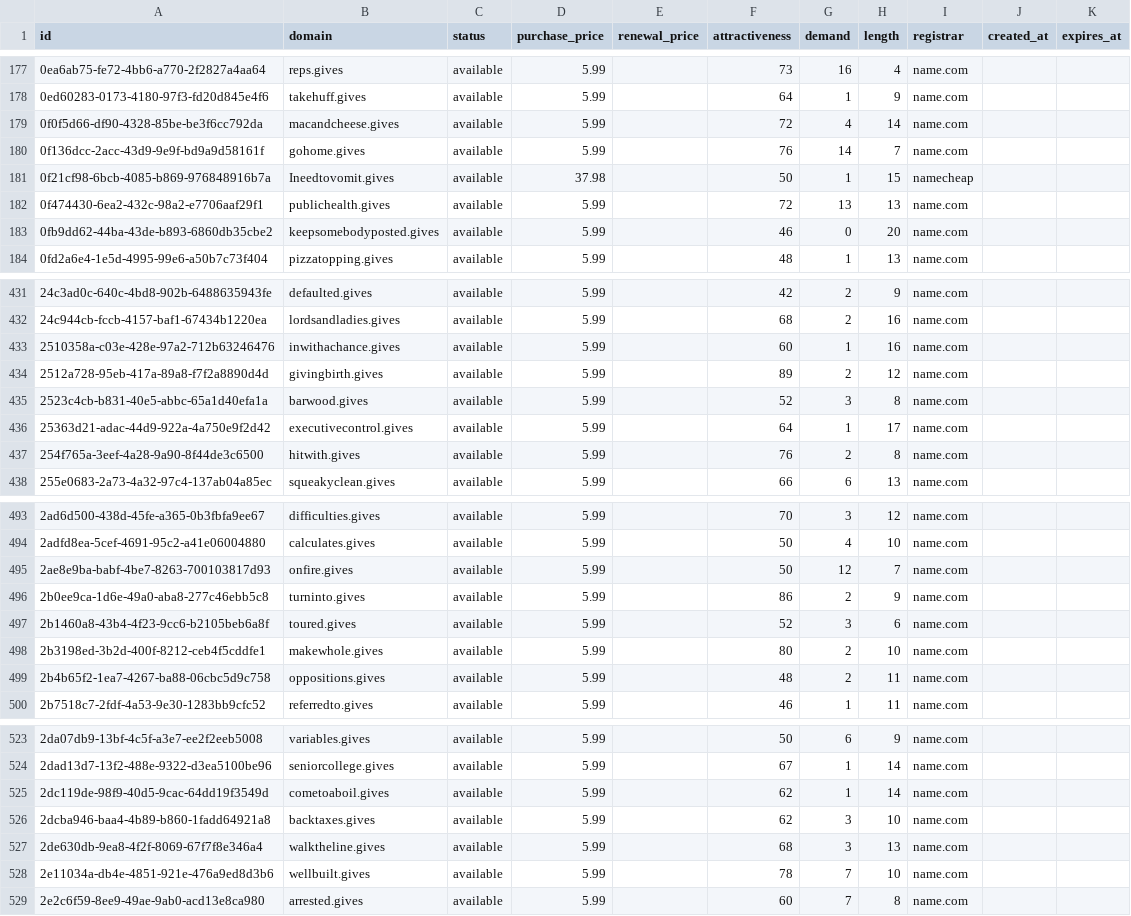
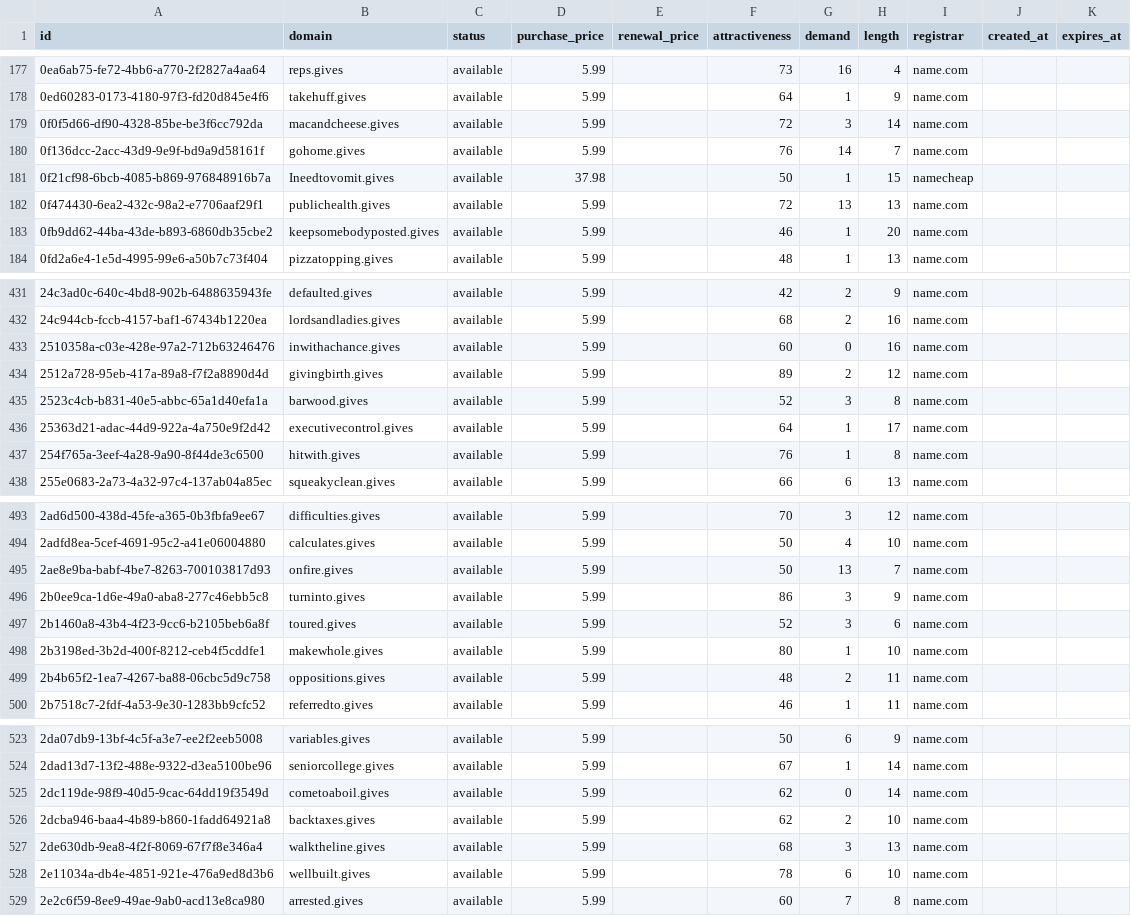
Before and after one commit to UniqueDomains/gives-oneword-domains, a CSV file: gives.csv, drawn as a sheet; only a part is shown, gaps mark what is left out; the diff covers the shown part only.

Commit message:
Domains update

```diff
--- a/gives.csv
+++ b/gives.csv
@@ -178,3 +178,3 @@ id,domain,status,purchase_price,renewal_price,attractiveness,demand,length,regis
 0ed60283-0173-4180-97f3-fd20d845e4f6,takehuff.gives,available,5.99,,64,1,9,name.com,,
-0f0f5d66-df90-4328-85be-be3f6cc792da,macandcheese.gives,available,5.99,,72,4,14,name.com,,
+0f0f5d66-df90-4328-85be-be3f6cc792da,macandcheese.gives,available,5.99,,72,3,14,name.com,,
 0f136dcc-2acc-43d9-9e9f-bd9a9d58161f,gohome.gives,available,5.99,,76,14,7,name.com,,
@@ -182,3 +182,3 @@ id,domain,status,purchase_price,renewal_price,attractiveness,demand,length,regis
 0f474430-6ea2-432c-98a2-e7706aaf29f1,publichealth.gives,available,5.99,,72,13,13,name.com,,
-0fb9dd62-44ba-43de-b893-6860db35cbe2,keepsomebodyposted.gives,available,5.99,,46,0,20,name.com,,
+0fb9dd62-44ba-43de-b893-6860db35cbe2,keepsomebodyposted.gives,available,5.99,,46,1,20,name.com,,
 0fd2a6e4-1e5d-4995-99e6-a50b7c73f404,pizzatopping.gives,available,5.99,,48,1,13,name.com,,
@@ -432,3 +432,3 @@ id,domain,status,purchase_price,renewal_price,attractiveness,demand,length,regis
 24c944cb-fccb-4157-baf1-67434b1220ea,lordsandladies.gives,available,5.99,,68,2,16,name.com,,
-2510358a-c03e-428e-97a2-712b63246476,inwithachance.gives,available,5.99,,60,1,16,name.com,,
+2510358a-c03e-428e-97a2-712b63246476,inwithachance.gives,available,5.99,,60,0,16,name.com,,
 2512a728-95eb-417a-89a8-f7f2a8890d4d,givingbirth.gives,available,5.99,,89,2,12,name.com,,
@@ -436,3 +436,3 @@ id,domain,status,purchase_price,renewal_price,attractiveness,demand,length,regis
 25363d21-adac-44d9-922a-4a750e9f2d42,executivecontrol.gives,available,5.99,,64,1,17,name.com,,
-254f765a-3eef-4a28-9a90-8f44de3c6500,hitwith.gives,available,5.99,,76,2,8,name.com,,
+254f765a-3eef-4a28-9a90-8f44de3c6500,hitwith.gives,available,5.99,,76,1,8,name.com,,
 255e0683-2a73-4a32-97c4-137ab04a85ec,squeakyclean.gives,available,5.99,,66,6,13,name.com,,
@@ -494,6 +494,6 @@ id,domain,status,purchase_price,renewal_price,attractiveness,demand,length,regis
 2adfd8ea-5cef-4691-95c2-a41e06004880,calculates.gives,available,5.99,,50,4,10,name.com,,
-2ae8e9ba-babf-4be7-8263-700103817d93,onfire.gives,available,5.99,,50,12,7,name.com,,
-2b0ee9ca-1d6e-49a0-aba8-277c46ebb5c8,turninto.gives,available,5.99,,86,2,9,name.com,,
+2ae8e9ba-babf-4be7-8263-700103817d93,onfire.gives,available,5.99,,50,13,7,name.com,,
+2b0ee9ca-1d6e-49a0-aba8-277c46ebb5c8,turninto.gives,available,5.99,,86,3,9,name.com,,
 2b1460a8-43b4-4f23-9cc6-b2105beb6a8f,toured.gives,available,5.99,,52,3,6,name.com,,
-2b3198ed-3b2d-400f-8212-ceb4f5cddfe1,makewhole.gives,available,5.99,,80,2,10,name.com,,
+2b3198ed-3b2d-400f-8212-ceb4f5cddfe1,makewhole.gives,available,5.99,,80,1,10,name.com,,
 2b4b65f2-1ea7-4267-ba88-06cbc5d9c758,oppositions.gives,available,5.99,,48,2,11,name.com,,
@@ -524,6 +524,6 @@ id,domain,status,purchase_price,renewal_price,attractiveness,demand,length,regis
 2dad13d7-13f2-488e-9322-d3ea5100be96,seniorcollege.gives,available,5.99,,67,1,14,name.com,,
-2dc119de-98f9-40d5-9cac-64dd19f3549d,cometoaboil.gives,available,5.99,,62,1,14,name.com,,
-2dcba946-baa4-4b89-b860-1fadd64921a8,backtaxes.gives,available,5.99,,62,3,10,name.com,,
+2dc119de-98f9-40d5-9cac-64dd19f3549d,cometoaboil.gives,available,5.99,,62,0,14,name.com,,
+2dcba946-baa4-4b89-b860-1fadd64921a8,backtaxes.gives,available,5.99,,62,2,10,name.com,,
 2de630db-9ea8-4f2f-8069-67f7f8e346a4,walktheline.gives,available,5.99,,68,3,13,name.com,,
-2e11034a-db4e-4851-921e-476a9ed8d3b6,wellbuilt.gives,available,5.99,,78,7,10,name.com,,
+2e11034a-db4e-4851-921e-476a9ed8d3b6,wellbuilt.gives,available,5.99,,78,6,10,name.com,,
 2e2c6f59-8ee9-49ae-9ab0-acd13e8ca980,arrested.gives,available,5.99,,60,7,8,name.com,,
```
Also changed, not shown: 45 edited cells elsewhere in this file, 4 other files.
